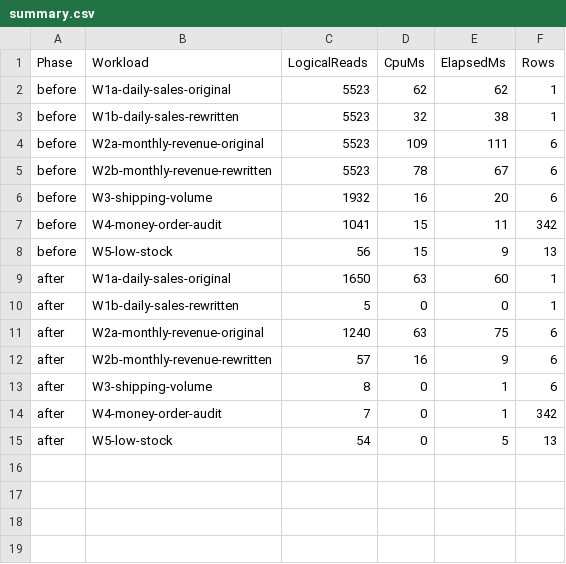
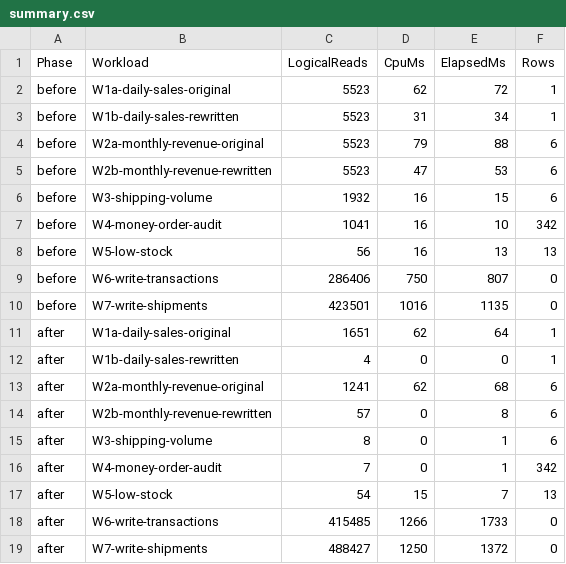
Before and after one commit to ashutoshgubreleag/ApexPost_Assignment, a CSV file: database/perf/results/summary.csv, drawn as a sheet.

```diff
--- a/database/perf/results/summary.csv
+++ b/database/perf/results/summary.csv
@@ -1,15 +1,19 @@
 "Phase","Workload","LogicalReads","CpuMs","ElapsedMs","Rows"
-"before","W1a-daily-sales-original","5523","62","62","1"
-"before","W1b-daily-sales-rewritten","5523","32","38","1"
-"before","W2a-monthly-revenue-original","5523","109","111","6"
-"before","W2b-monthly-revenue-rewritten","5523","78","67","6"
-"before","W3-shipping-volume","1932","16","20","6"
-"before","W4-money-order-audit","1041","15","11","342"
-"before","W5-low-stock","56","15","9","13"
-"after","W1a-daily-sales-original","1650","63","60","1"
-"after","W1b-daily-sales-rewritten","5","0","0","1"
-"after","W2a-monthly-revenue-original","1240","63","75","6"
-"after","W2b-monthly-revenue-rewritten","57","16","9","6"
+"before","W1a-daily-sales-original","5523","62","72","1"
+"before","W1b-daily-sales-rewritten","5523","31","34","1"
+"before","W2a-monthly-revenue-original","5523","79","88","6"
+"before","W2b-monthly-revenue-rewritten","5523","47","53","6"
+"before","W3-shipping-volume","1932","16","15","6"
+"before","W4-money-order-audit","1041","16","10","342"
+"before","W5-low-stock","56","16","13","13"
+"before","W6-write-transactions","286406","750","807","0"
+"before","W7-write-shipments","423501","1016","1135","0"
+"after","W1a-daily-sales-original","1651","62","64","1"
+"after","W1b-daily-sales-rewritten","4","0","0","1"
+"after","W2a-monthly-revenue-original","1241","62","68","6"
+"after","W2b-monthly-revenue-rewritten","57","0","8","6"
 "after","W3-shipping-volume","8","0","1","6"
 "after","W4-money-order-audit","7","0","1","342"
-"after","W5-low-stock","54","0","5","13"
+"after","W5-low-stock","54","15","7","13"
+"after","W6-write-transactions","415485","1266","1733","0"
+"after","W7-write-shipments","488427","1250","1372","0"
```
Also changed, not shown: 37 other files.
